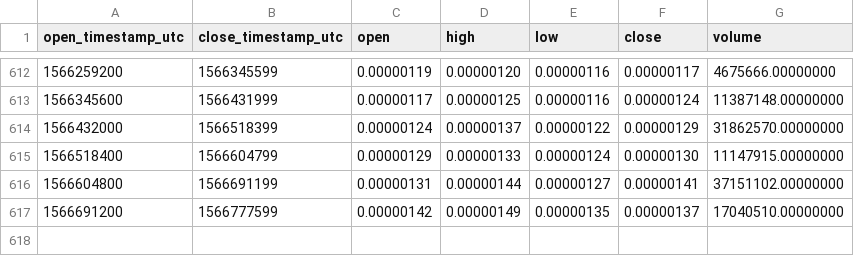
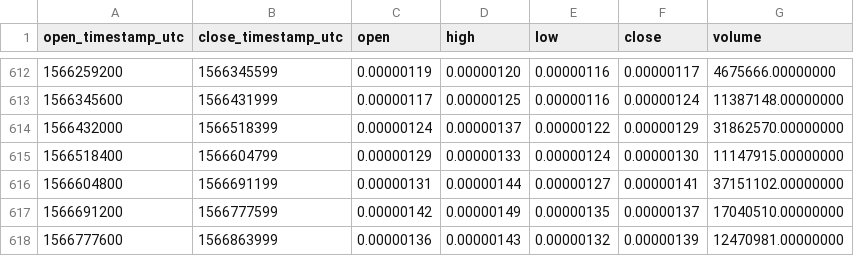
Before and after one commit to cryptobigbro/binance-GTOBTC, a CSV file: binance-GTOBTC-1d.csv, drawn as a sheet; only a part is shown, gaps mark what is left out.

Commit message:
Update OHLCV data.

```diff
--- a/binance-GTOBTC-1d.csv
+++ b/binance-GTOBTC-1d.csv
@@ -617 +617,2 @@ open_timestamp_utc,close_timestamp_utc,open,high,low,close,volume
 1566691200,1566777599,0.00000142,0.00000149,0.00000135,0.00000137,17040510.00000000
+1566777600,1566863999,0.00000136,0.00000143,0.00000132,0.00000139,12470981.00000000
```
Also changed, not shown: 1 other file.
